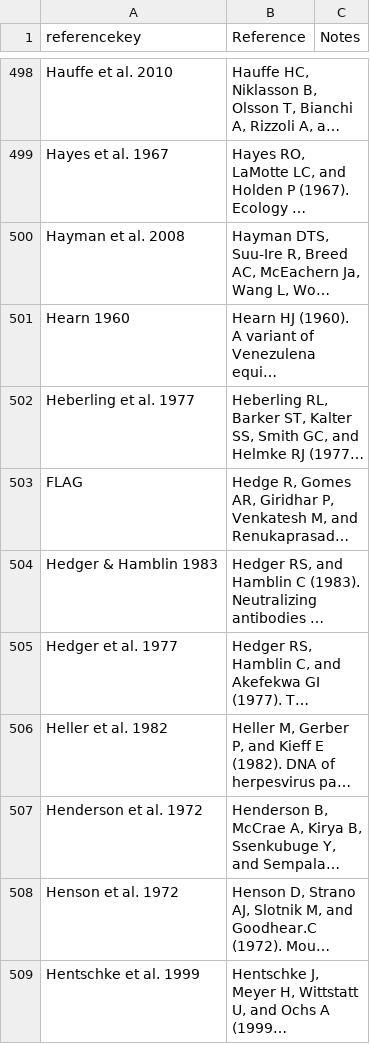
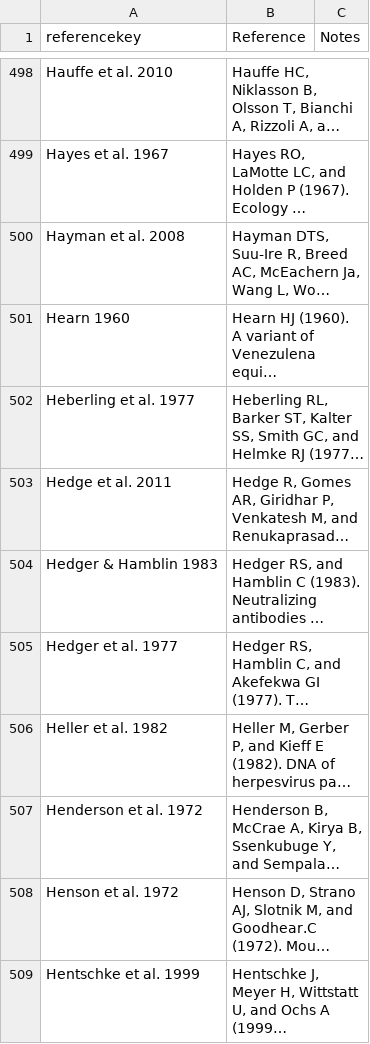
Before and after one commit to ecohealthalliance/HP3, a CSV file: data/references.csv, drawn as a sheet; only a part is shown, gaps mark what is left out; long unchanged cells end in …; the diff names each change by its address in the sheet, - before the commit and + after, or states it on an @@ line.

Commit message:
Add ref key

```diff
--- a/data/references.csv
+++ b/data/references.csv
-A503 (referencekey): FLAG
+A503 (referencekey): Hedge et al. 2011
```
